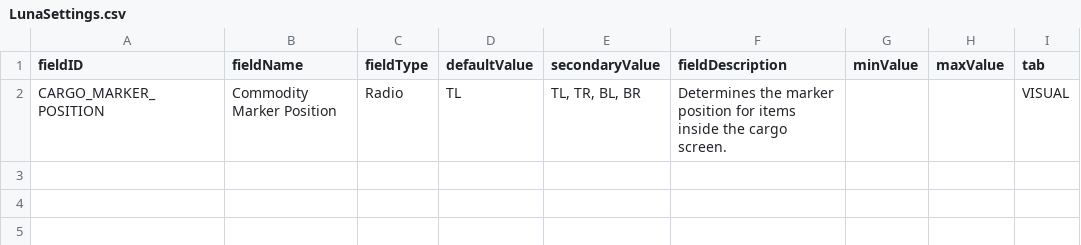
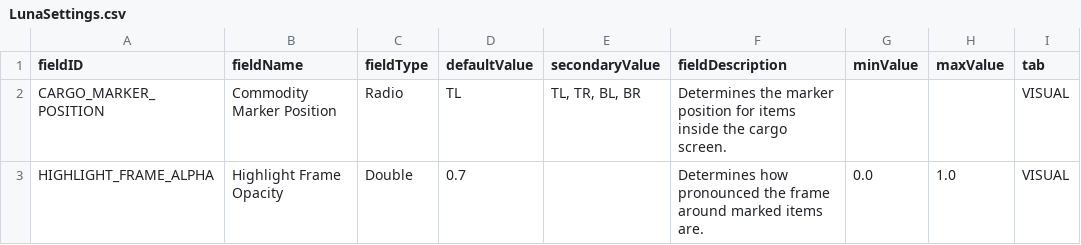
Before and after one commit to WolframSegler/ItemMarkers, a CSV file: data/config/LunaSettings.csv, drawn as a sheet; the diff names each change by its address in the sheet, - before the commit and + after, or states it on an @@ line.

Commit message:
Added hue frame to marked items.

```diff
--- a/data/config/LunaSettings.csv
+++ b/data/config/LunaSettings.csv
+row 3: HIGHLIGHT_FRAME_ALPHA | Highlight Frame Opacity | Double | 0.7 |  | Determines how pronounced the frame around marked items are. | 0.0 | 1.0 | VISUAL
```
Also changed, not shown: 11 other files.
